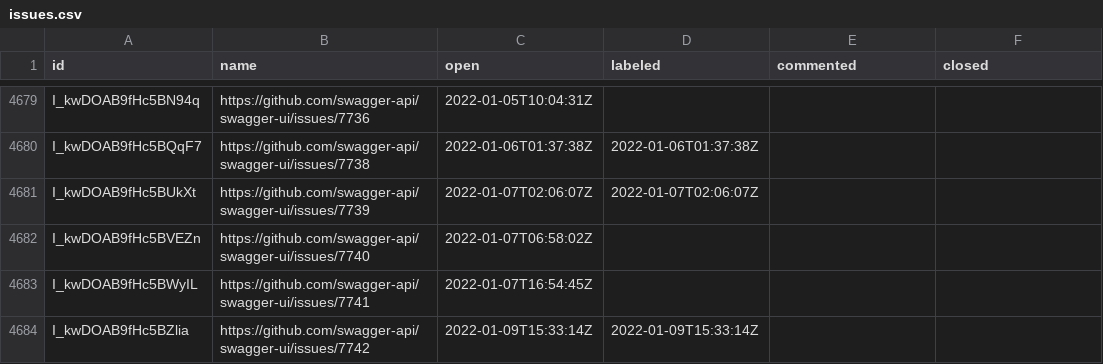
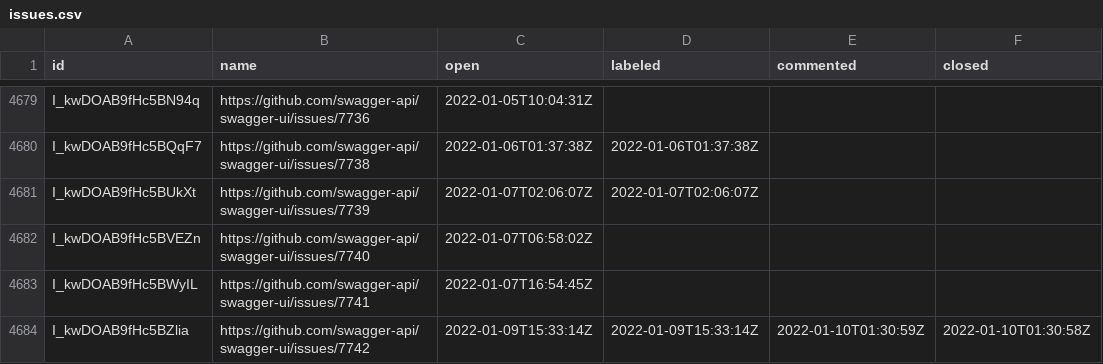
Before and after one commit to SmartBear/swagger-oselvar-metrics, a CSV file: data/swagger-api/swagger-ui/issues.csv, drawn as a sheet; only a part is shown, gaps mark what is left out.

```diff
--- a/data/swagger-api/swagger-ui/issues.csv
+++ b/data/swagger-api/swagger-ui/issues.csv
@@ -4683,2 +4683,2 @@ I_kwDOAB9fHc5BVEZn,https://github.com/swagger-api/swagger-ui/issues/7740,2022-01
 I_kwDOAB9fHc5BWyIL,https://github.com/swagger-api/swagger-ui/issues/7741,2022-01-07T16:54:45Z,,,
-I_kwDOAB9fHc5BZlia,https://github.com/swagger-api/swagger-ui/issues/7742,2022-01-09T15:33:14Z,2022-01-09T15:33:14Z,,
+I_kwDOAB9fHc5BZlia,https://github.com/swagger-api/swagger-ui/issues/7742,2022-01-09T15:33:14Z,2022-01-09T15:33:14Z,2022-01-10T01:30:59Z,2022-01-10T01:30:58Z
```
